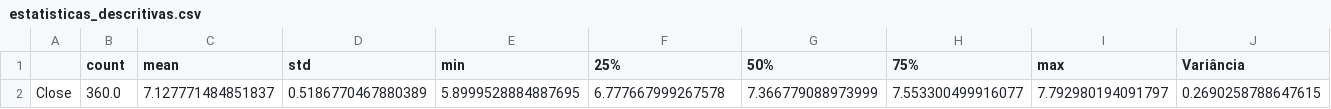
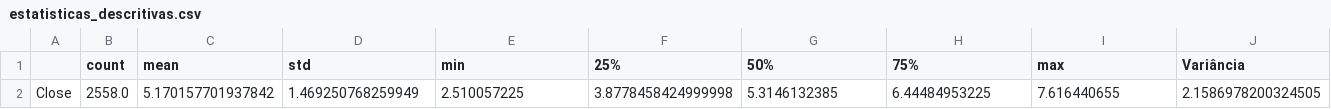
Before and after one commit to OthavioAyres/projetoME607, a CSV file: resultados/estatisticas_descritivas.csv, drawn as a sheet; only a part is shown; removed rows and columns are numbered as before the commit, all else as after; rows hold the shown columns only; the diff names each change by its address in the sheet, - before the commit and + after, or states it on an @@ line.

```diff
--- a/resultados/estatisticas_descritivas.csv
+++ b/resultados/estatisticas_descritivas.csv
-row 2: Close | 360.0 | 7.127771484851837 | 0.5186770467880389 | 5.8999528884887695 | 6.777667999267578 | 7.366779088973999 | 7.553300499916077 | 7.792980194091797 | 0.2690258788647615
+row 2: Close | 2558.0 | 5.170157701937842 | 1.469250768259949 | 2.510057225 | 3.8778458424999998 | 5.3146132385 | 6.44484953225 | 7.616440655 | 2.1586978200324505
```
Also changed, not shown: 11 other files.
